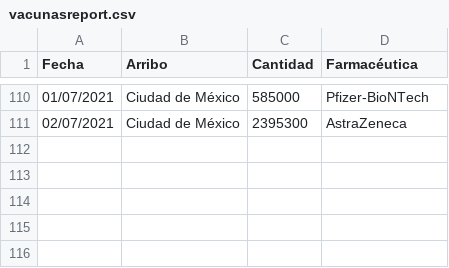
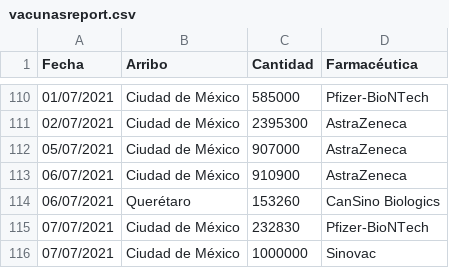
Before and after one commit to fdealbam/Vacunas, a CSV file: vacunasreport.csv, drawn as a sheet; only a part is shown, gaps mark what is left out; the diff names each change by its address in the sheet, - before the commit and + after, or states it on an @@ line.

Commit message:
Update vacunasreport.csv

```diff
--- a/vacunasreport.csv
+++ b/vacunasreport.csv
+row 112: 05/07/2021 | Ciudad de México | 907000 | AstraZeneca
+row 113: 06/07/2021 | Ciudad de México | 910900 | AstraZeneca
+row 114: 06/07/2021 | Querétaro | 153260 | CanSino Biologics
+row 115: 07/07/2021 | Ciudad de México | 232830 | Pfizer-BioNTech
+row 116: 07/07/2021 | Ciudad de México | 1000000 | Sinovac
```
